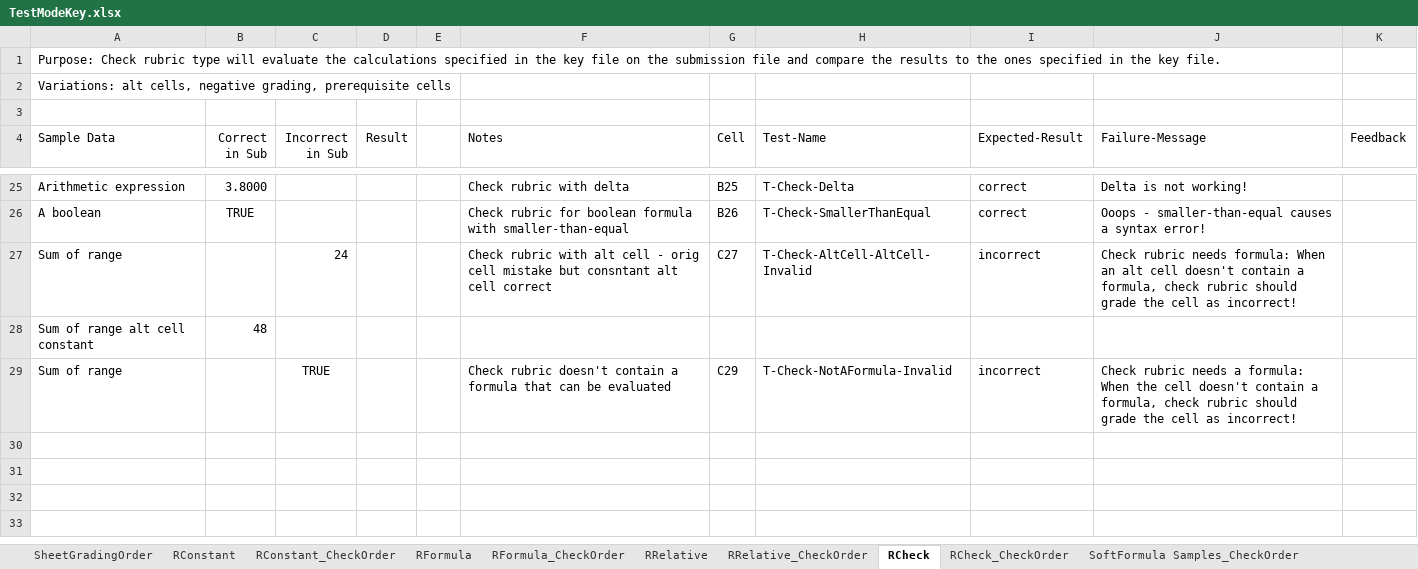
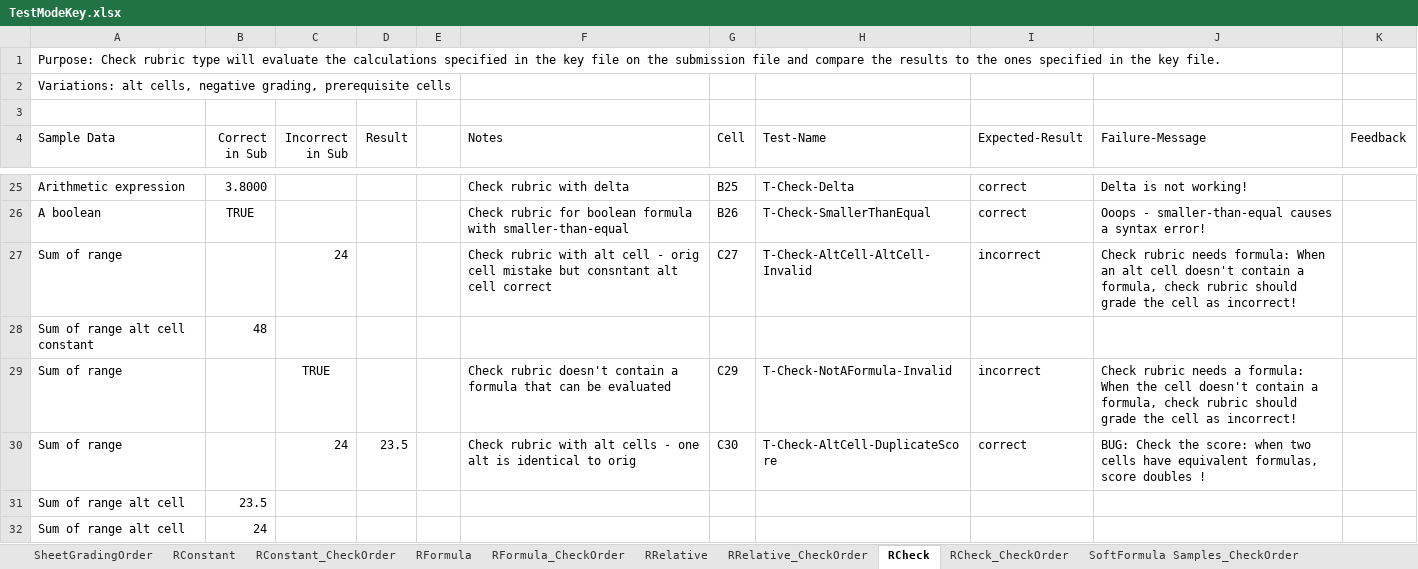
Before and after one commit to cmusv/pysheetgrader-core, an Excel workbook: excel/TestModeKey.xlsx, sheet RCheck, drawn as a sheet; only a part is shown, gaps mark what is left out; values as stored, in another font and other column widths than the file's, no borders; the diff names each change by its address in the sheet, - before the commit and + after, or states it on an @@ line.

Commit message:
add expected grades to checkorder and test output

```diff
--- a/excel/TestModeKey.xlsx (sheet RCheck)
+++ b/excel/TestModeKey.xlsx (sheet RCheck)
+row 30: Sum of range |  | 24 | 23.5 |  | Check rubric with alt cells - one alt is identical to orig | C30 | T-Check-AltCell-DuplicateScore | correct | BUG: Check the score: when two cells have equivalent formulas, score doubles !
+row 31: Sum of range alt cell | 23.5
+row 32: Sum of range alt cell | 24
```
Also changed, not shown: sheet RRelative, sheet RRelative_CheckOrder, sheet RConstant_CheckOrder, sheet RCheck_CheckOrder, excel/TestModeSubmission.xlsx, 5 other files.
